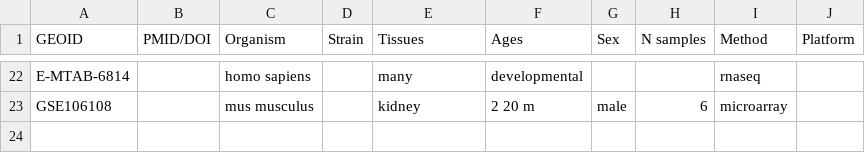
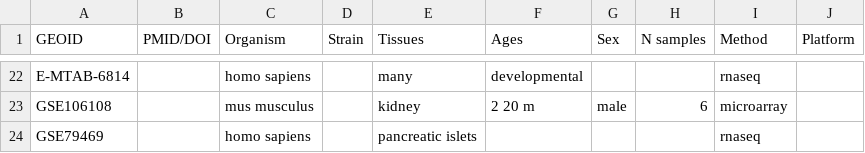
Before and after one commit to stan-tikhonov/AgingExprSign, a CSV file: all_aging_data.csv, drawn as a sheet; only a part is shown, gaps mark what is left out.

Commit message:
eyop

```diff
--- a/all_aging_data.csv
+++ b/all_aging_data.csv
@@ -23 +23,2 @@ E-MTAB-6814,,homo sapiens,,many,developmental,,,rnaseq,
 GSE106108,,mus musculus,,kidney,2 20 m,male,6,microarray,
+GSE79469,,homo sapiens,,pancreatic islets,,,,rnaseq,
```
